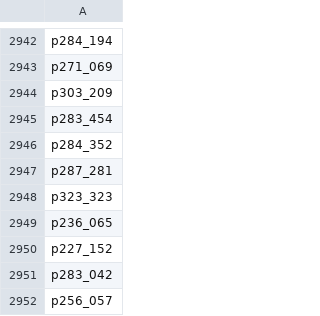
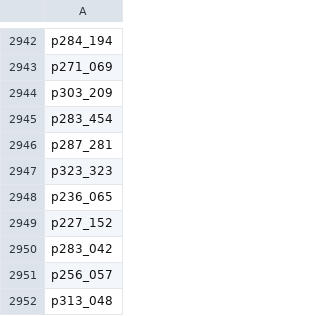
Before and after one commit to rhoposit/self-attention-tacotron, a CSV file: examples/codes/full_csvs/train.csv, drawn as a sheet; only a part is shown, gaps mark what is left out; the shorter side is filled out with more unchanged rows.

```diff
--- a/examples/codes/full_csvs/train.csv
+++ b/examples/codes/full_csvs/train.csv
@@ -2945,3 +2945,2 @@ p303_209
 p283_454
-p284_352
 p287_281
```
Also changed, not shown: 41 other files.
